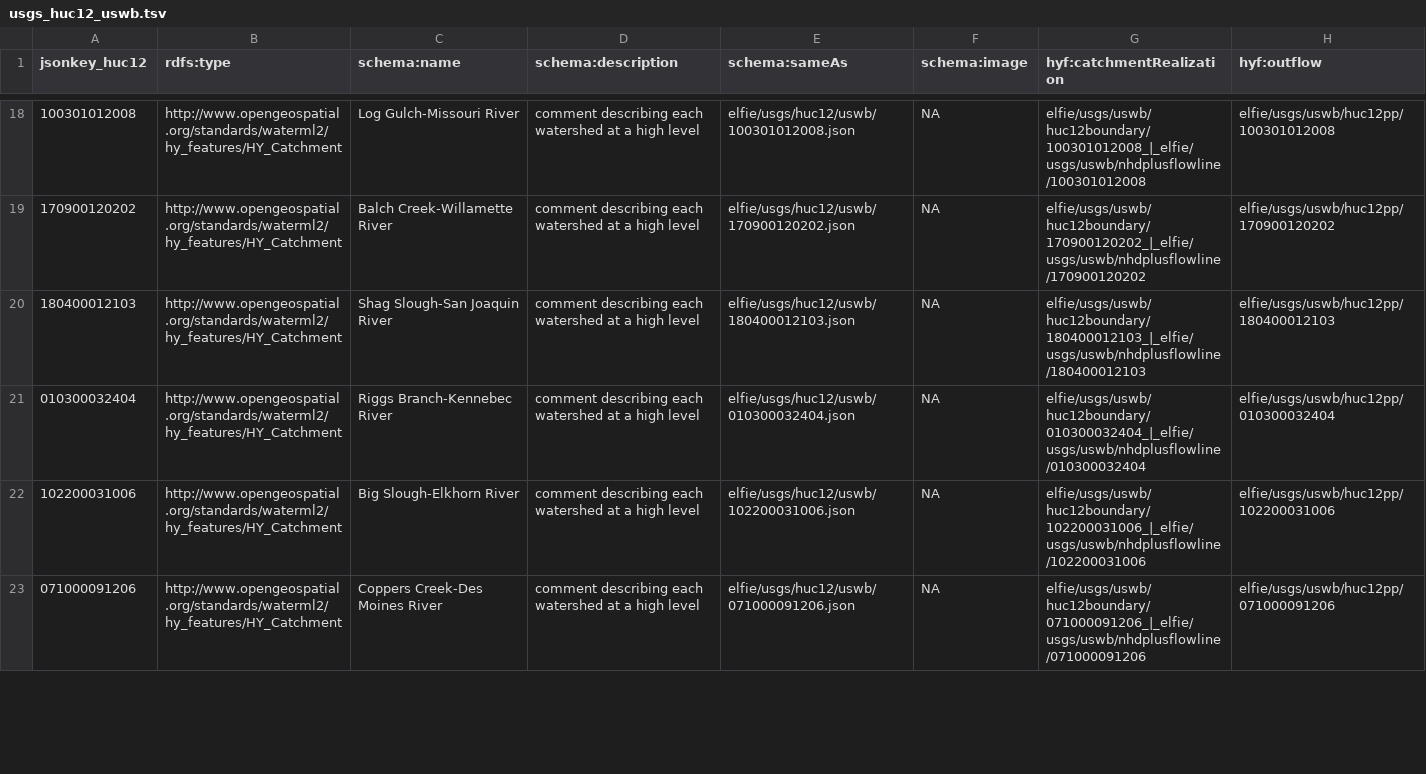
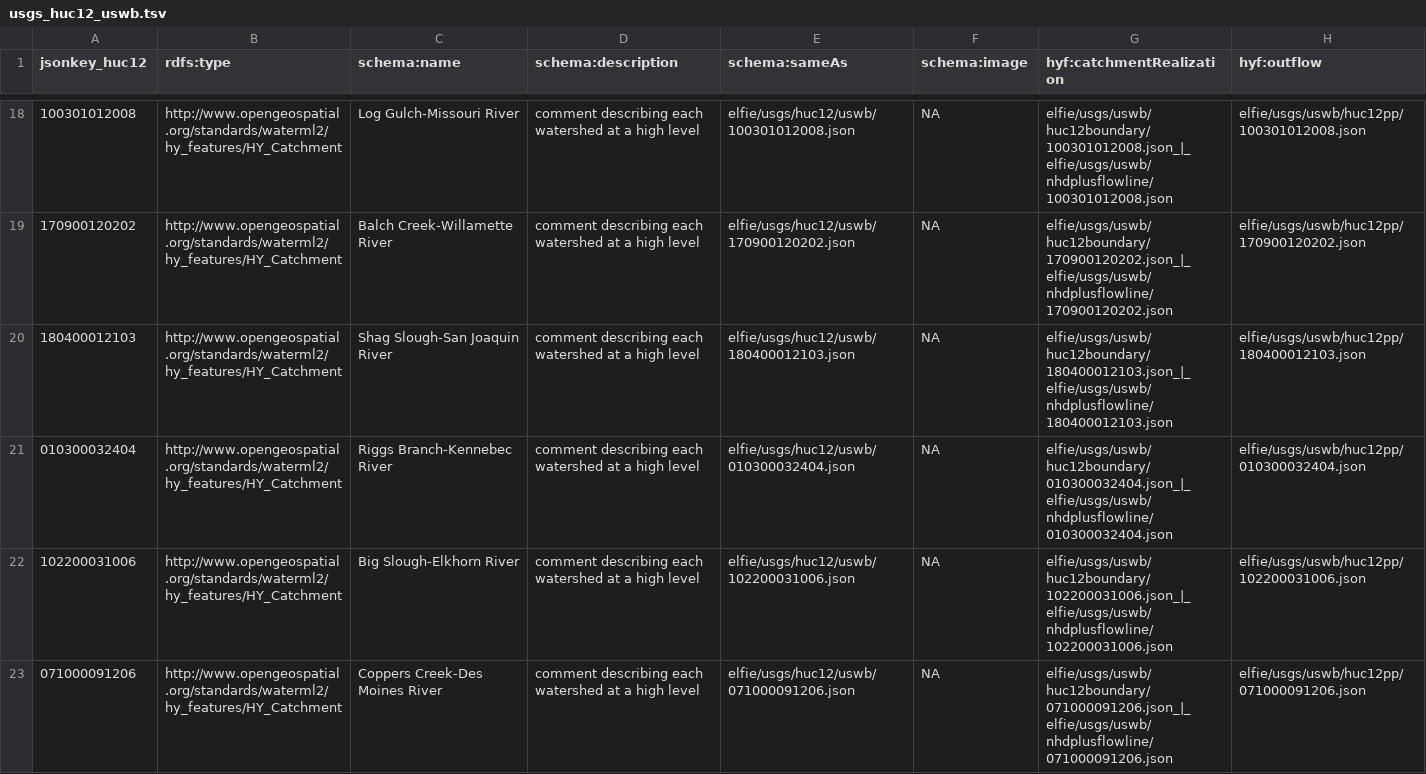
Before and after one commit to opengeospatial/ELFIE, a TSV file: data/uswb/usgs_huc12_uswb.tsv, drawn as a sheet; only a part is shown, gaps mark what is left out; the diff covers the shown part only.

Commit message:
missed .json

```diff
--- a/data/uswb/usgs_huc12_uswb.tsv
+++ b/data/uswb/usgs_huc12_uswb.tsv
@@ -18,6 +18,6 @@
-"100301012008"	"http://www.opengeospatial.org/standards/waterml2/hy_features/HY_Catchment"	"Log Gulch-Missouri River"	"comment describing each watershed at a high level"	"elfie/usgs/huc12/uswb/100301012008.json"	NA	"elfie/usgs/uswb/huc12boundary/100301012008_|_elfie/usgs/uswb/nhdplusflowline/100301012008"	"elfie/usgs/uswb/huc12pp/100301012008"
-"170900120202"	"http://www.opengeospatial.org/standards/waterml2/hy_features/HY_Catchment"	"Balch Creek-Willamette River"	"comment describing each watershed at a high level"	"elfie/usgs/huc12/uswb/170900120202.json"	NA	"elfie/usgs/uswb/huc12boundary/170900120202_|_elfie/usgs/uswb/nhdplusflowline/170900120202"	"elfie/usgs/uswb/huc12pp/170900120202"
-"180400012103"	"http://www.opengeospatial.org/standards/waterml2/hy_features/HY_Catchment"	"Shag Slough-San Joaquin River"	"comment describing each watershed at a high level"	"elfie/usgs/huc12/uswb/180400012103.json"	NA	"elfie/usgs/uswb/huc12boundary/180400012103_|_elfie/usgs/uswb/nhdplusflowline/180400012103"	"elfie/usgs/uswb/huc12pp/180400012103"
-"010300032404"	"http://www.opengeospatial.org/standards/waterml2/hy_features/HY_Catchment"	"Riggs Branch-Kennebec River"	"comment describing each watershed at a high level"	"elfie/usgs/huc12/uswb/010300032404.json"	NA	"elfie/usgs/uswb/huc12boundary/010300032404_|_elfie/usgs/uswb/nhdplusflowline/010300032404"	"elfie/usgs/uswb/huc12pp/010300032404"
-"102200031006"	"http://www.opengeospatial.org/standards/waterml2/hy_features/HY_Catchment"	"Big Slough-Elkhorn River"	"comment describing each watershed at a high level"	"elfie/usgs/huc12/uswb/102200031006.json"	NA	"elfie/usgs/uswb/huc12boundary/102200031006_|_elfie/usgs/uswb/nhdplusflowline/102200031006"	"elfie/usgs/uswb/huc12pp/102200031006"
-"071000091206"	"http://www.opengeospatial.org/standards/waterml2/hy_features/HY_Catchment"	"Coppers Creek-Des Moines River"	"comment describing each watershed at a high level"	"elfie/usgs/huc12/uswb/071000091206.json"	NA	"elfie/usgs/uswb/huc12boundary/071000091206_|_elfie/usgs/uswb/nhdplusflowline/071000091206"	"elfie/usgs/uswb/huc12pp/071000091206"
+"100301012008"	"http://www.opengeospatial.org/standards/waterml2/hy_features/HY_Catchment"	"Log Gulch-Missouri River"	"comment describing each watershed at a high level"	"elfie/usgs/huc12/uswb/100301012008.json"	NA	"elfie/usgs/uswb/huc12boundary/100301012008.json_|_elfie/usgs/uswb/nhdplusflowline/100301012008.json"	"elfie/usgs/uswb/huc12pp/100301012008.json"
+"170900120202"	"http://www.opengeospatial.org/standards/waterml2/hy_features/HY_Catchment"	"Balch Creek-Willamette River"	"comment describing each watershed at a high level"	"elfie/usgs/huc12/uswb/170900120202.json"	NA	"elfie/usgs/uswb/huc12boundary/170900120202.json_|_elfie/usgs/uswb/nhdplusflowline/170900120202.json"	"elfie/usgs/uswb/huc12pp/170900120202.json"
+"180400012103"	"http://www.opengeospatial.org/standards/waterml2/hy_features/HY_Catchment"	"Shag Slough-San Joaquin River"	"comment describing each watershed at a high level"	"elfie/usgs/huc12/uswb/180400012103.json"	NA	"elfie/usgs/uswb/huc12boundary/180400012103.json_|_elfie/usgs/uswb/nhdplusflowline/180400012103.json"	"elfie/usgs/uswb/huc12pp/180400012103.json"
+"010300032404"	"http://www.opengeospatial.org/standards/waterml2/hy_features/HY_Catchment"	"Riggs Branch-Kennebec River"	"comment describing each watershed at a high level"	"elfie/usgs/huc12/uswb/010300032404.json"	NA	"elfie/usgs/uswb/huc12boundary/010300032404.json_|_elfie/usgs/uswb/nhdplusflowline/010300032404.json"	"elfie/usgs/uswb/huc12pp/010300032404.json"
+"102200031006"	"http://www.opengeospatial.org/standards/waterml2/hy_features/HY_Catchment"	"Big Slough-Elkhorn River"	"comment describing each watershed at a high level"	"elfie/usgs/huc12/uswb/102200031006.json"	NA	"elfie/usgs/uswb/huc12boundary/102200031006.json_|_elfie/usgs/uswb/nhdplusflowline/102200031006.json"	"elfie/usgs/uswb/huc12pp/102200031006.json"
+"071000091206"	"http://www.opengeospatial.org/standards/waterml2/hy_features/HY_Catchment"	"Coppers Creek-Des Moines River"	"comment describing each watershed at a high level"	"elfie/usgs/huc12/uswb/071000091206.json"	NA	"elfie/usgs/uswb/huc12boundary/071000091206.json_|_elfie/usgs/uswb/nhdplusflowline/071000091206.json"	"elfie/usgs/uswb/huc12pp/071000091206.json"
```
Also changed, not shown: 42 edited cells elsewhere in this file, 28 other files.
